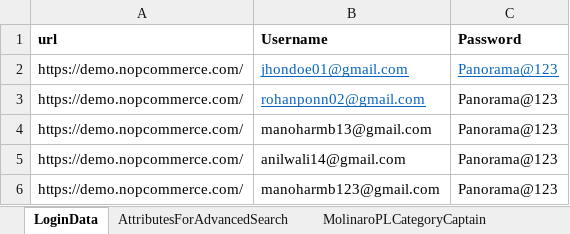
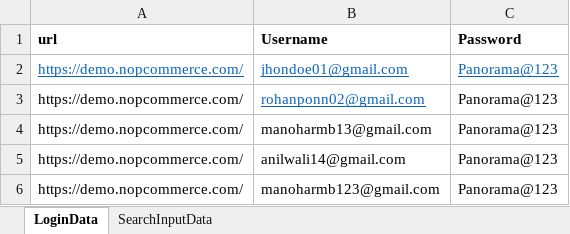
Before and after one commit to manoharbadappanavar-a11y/automation-java-framework, an Excel workbook: src/main/resources/testNopCommerceData.xlsx, sheet LoginData, drawn as a sheet; values as stored, in another font and other column widths than the file's, no borders; the diff names each change by its address in the sheet, - before the commit and + after, or states it on an @@ line.

Commit message:
Updated testdata sheet and adding new scripts

```diff
--- a/src/main/resources/testNopCommerceData.xlsx (sheet LoginData)
+++ b/src/main/resources/testNopCommerceData.xlsx (sheet LoginData)
-sheet tab: AttributesForAdvancedSearch
+sheet tab: SearchInputData
-sheet tab: MolinaroPLCategoryCaptain
@@ A2 underline: off → on, text colour: black → #0563C1 @@
```
Also changed, not shown: sheet SearchInputData, other sheet tabs, 2 other files.
